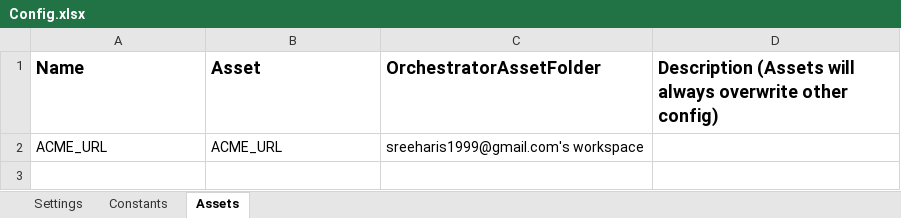
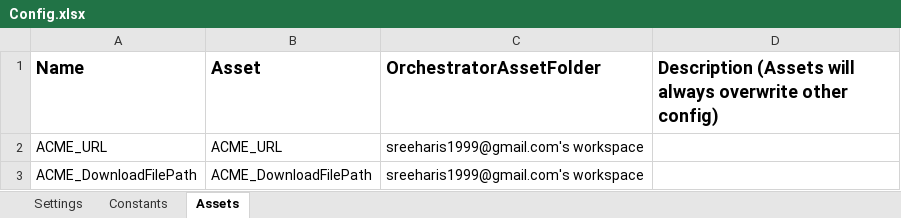
Before and after one commit to sree-hari-s/ACME-REFramework, an Excel workbook: Data/Config.xlsx, sheet Assets, drawn as a sheet; values as stored, in another font and other column widths than the file's, no borders; the diff names each change by its address in the sheet, - before the commit and + after, or states it on an @@ line.

Commit message:
download path changed

```diff
--- a/Data/Config.xlsx (sheet Assets)
+++ b/Data/Config.xlsx (sheet Assets)
+row 3: ACME_DownloadFilePath | ACME_DownloadFilePath | sreeharis1999@gmail.com's workspace
```
Also changed, not shown: sheet Settings.
